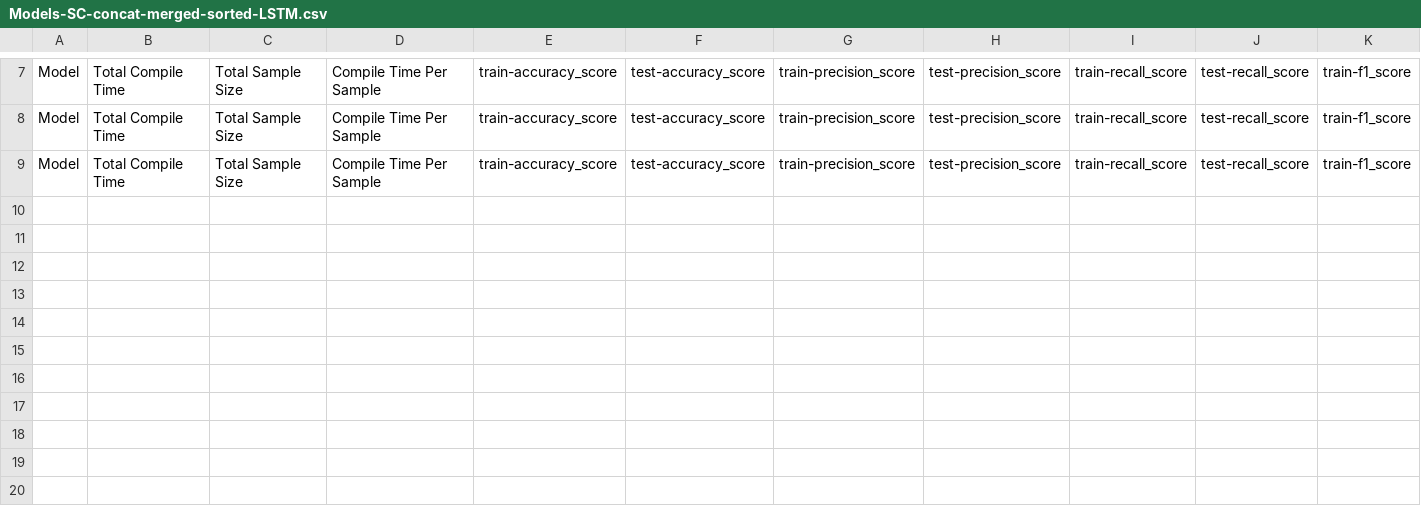
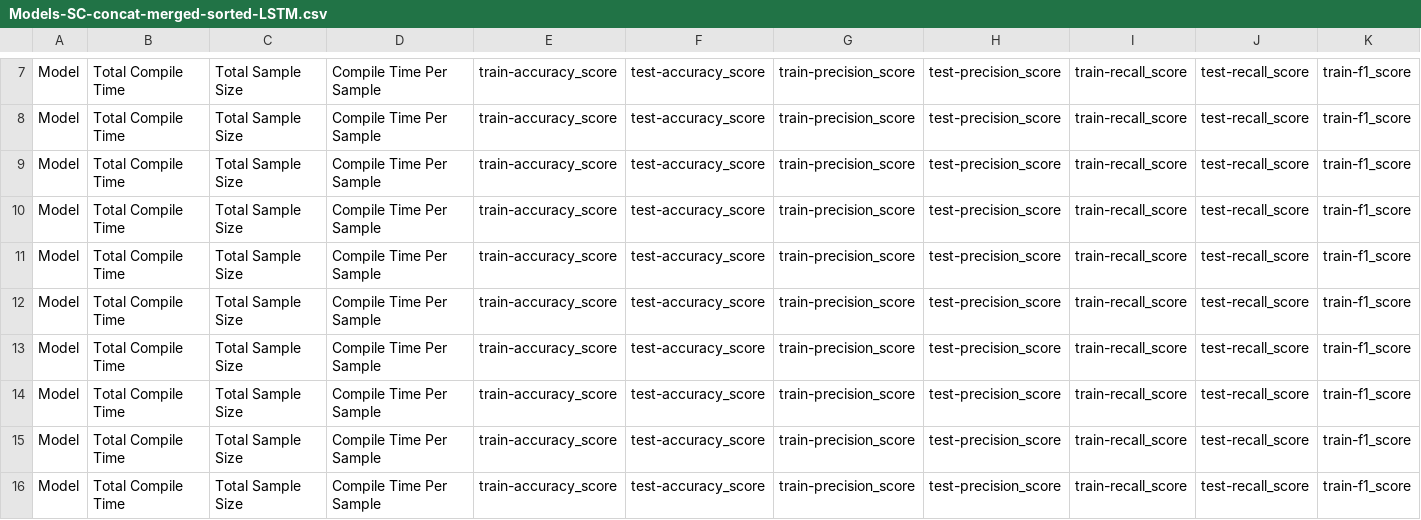
Before and after one commit to aaron777collins/ConnectedDrivingMachineLearningPipeline, a CSV file: Outputs/Output/Models-SC-concat-merged-sorted-LSTM.csv, drawn as a sheet; only a part is shown, gaps mark what is left out; rows hold the shown columns only; the diff names each change by its address in the sheet, - before the commit and + after, or states it on an @@ line.

Commit message:
fixed lstm issues with rounding layers

```diff
--- a/Outputs/Output/Models-SC-concat-merged-sorted-LSTM.csv
+++ b/Outputs/Output/Models-SC-concat-merged-sorted-LSTM.csv
+row 10: Model | Total Compile Time | Total Sample Size | Compile Time Per Sample | train-accuracy_score | test-accuracy_score | train-precision_score | test-precision_score | train-recall_score | test-recall_score | train-f1_score
+row 11: Model | Total Compile Time | Total Sample Size | Compile Time Per Sample | train-accuracy_score | test-accuracy_score | train-precision_score | test-precision_score | train-recall_score | test-recall_score | train-f1_score
+row 12: Model | Total Compile Time | Total Sample Size | Compile Time Per Sample | train-accuracy_score | test-accuracy_score | train-precision_score | test-precision_score | train-recall_score | test-recall_score | train-f1_score
+row 13: Model | Total Compile Time | Total Sample Size | Compile Time Per Sample | train-accuracy_score | test-accuracy_score | train-precision_score | test-precision_score | train-recall_score | test-recall_score | train-f1_score
+row 14: Model | Total Compile Time | Total Sample Size | Compile Time Per Sample | train-accuracy_score | test-accuracy_score | train-precision_score | test-precision_score | train-recall_score | test-recall_score | train-f1_score
+row 15: Model | Total Compile Time | Total Sample Size | Compile Time Per Sample | train-accuracy_score | test-accuracy_score | train-precision_score | test-precision_score | train-recall_score | test-recall_score | train-f1_score
+row 16: Model | Total Compile Time | Total Sample Size | Compile Time Per Sample | train-accuracy_score | test-accuracy_score | train-precision_score | test-precision_score | train-recall_score | test-recall_score | train-f1_score
```
Also changed, not shown: 15 other files.
